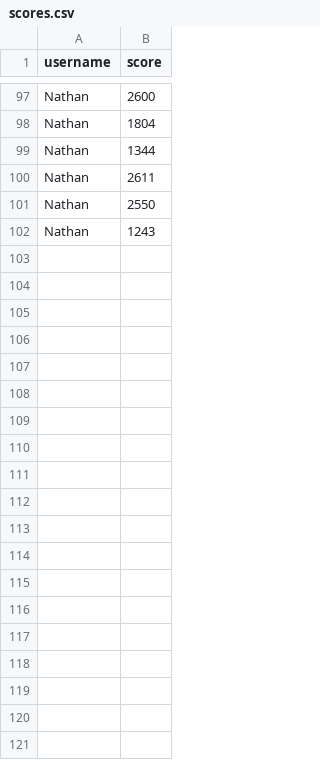
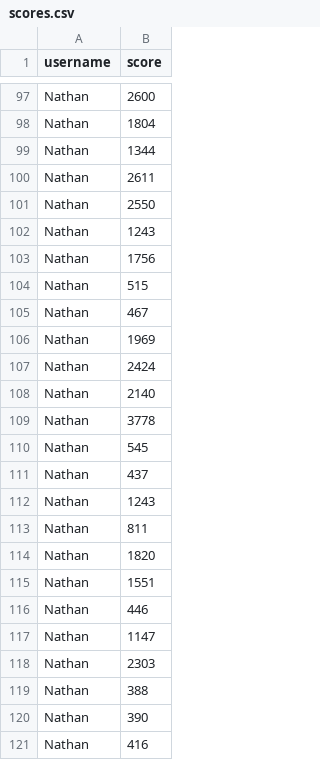
Before and after one commit to nimpod/super-mario-bros-minigame, a CSV file: scores.csv, drawn as a sheet; only a part is shown, gaps mark what is left out; the diff covers the shown part only; the diff names each change by its address in the sheet, - before the commit and + after, or states it on an @@ line.

```diff
--- a/scores.csv
+++ b/scores.csv
+row 103: Nathan | 1756
+row 104: Nathan | 515
+row 105: Nathan | 467
+row 106: Nathan | 1969
+row 107: Nathan | 2424
+row 108: Nathan | 2140
+row 109: Nathan | 3778
+row 110: Nathan | 545
+row 111: Nathan | 437
+row 112: Nathan | 1243
+row 113: Nathan | 811
+row 114: Nathan | 1820
+row 115: Nathan | 1551
+row 116: Nathan | 446
+row 117: Nathan | 1147
+row 118: Nathan | 2303
+row 119: Nathan | 388
+row 120: Nathan | 390
+row 121: Nathan | 416
```
Also changed, not shown: 42 added rows elsewhere in this file, 14 other files.
